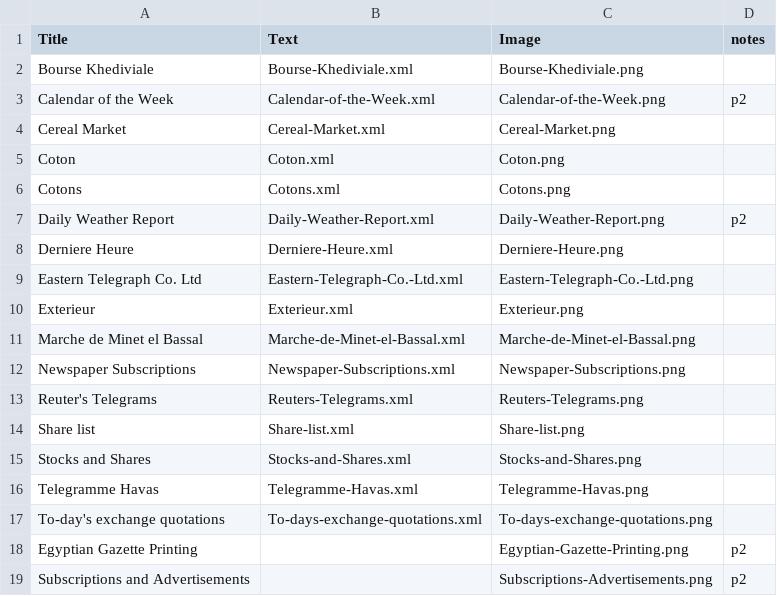
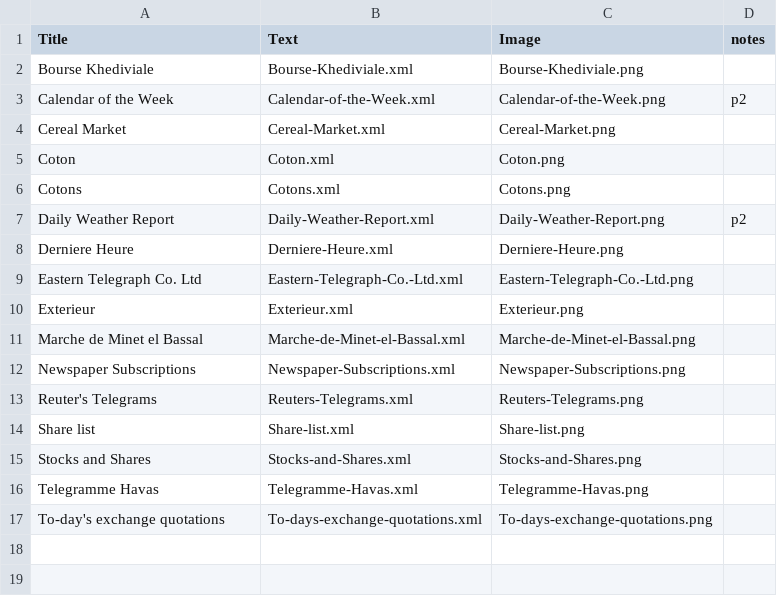
Before and after one commit to wbc13/boilerplates, a TSV file: boilerplates-db.tsv, drawn as a sheet; the diff names each change by its address in the sheet, - before the commit and + after, or states it on an @@ line.

```diff
--- a/boilerplates-db.tsv
+++ b/boilerplates-db.tsv
-row 18: Egyptian Gazette Printing |  | Egyptian-Gazette-Printing.png | p2
-row 19: Subscriptions and Advertisements |  | Subscriptions-Advertisements.png | p2
```
Also changed, not shown: 1 other file.
